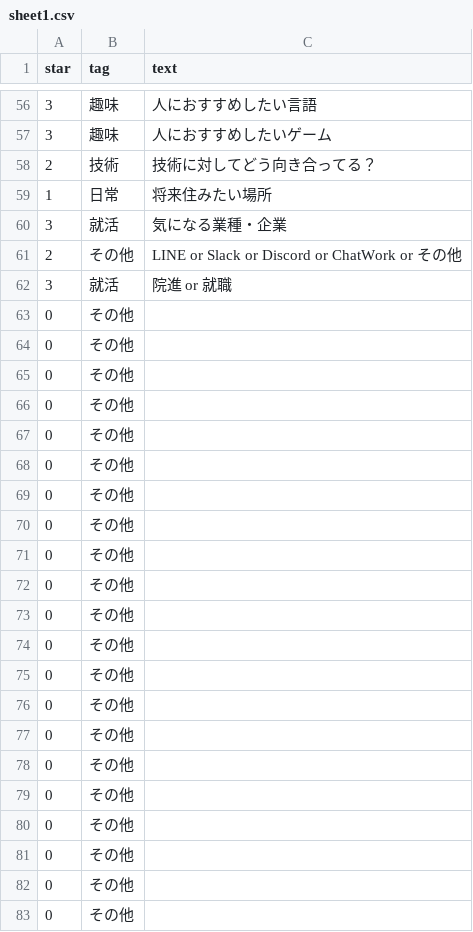
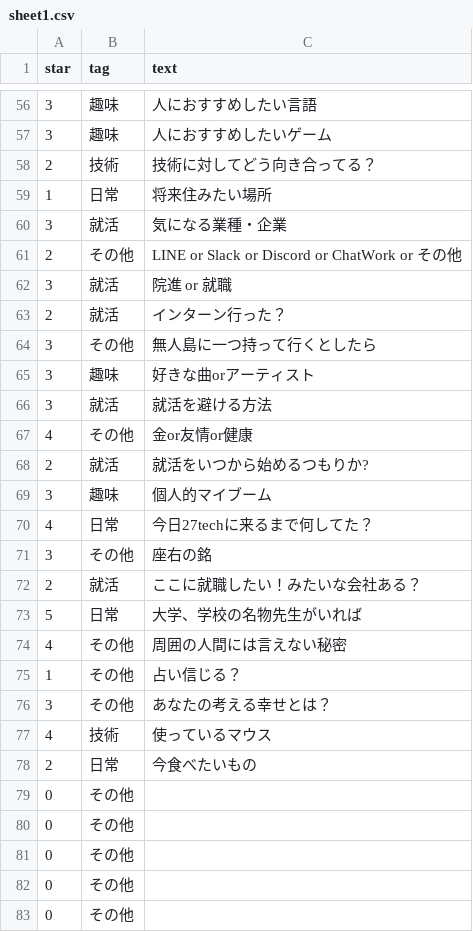
Before and after one commit to kanakanho/27Tech-topic-words, a CSV file: csv/sheet1.csv, drawn as a sheet; only a part is shown, gaps mark what is left out; removed rows and columns are numbered as before the commit, all else as after; the diff names each change by its address in the sheet, - before the commit and + after, or states it on an @@ line.

Commit message:
Import MasterData on 2024-12-06  18:33:11

```diff
--- a/csv/sheet1.csv
+++ b/csv/sheet1.csv
-row 63: 0 | その他
-row 64: 0 | その他
-row 65: 0 | その他
-row 66: 0 | その他
-row 67: 0 | その他
-row 68: 0 | その他
-row 69: 0 | その他
-row 70: 0 | その他
-row 71: 0 | その他
-row 72: 0 | その他
-row 73: 0 | その他
-row 74: 0 | その他
-row 75: 0 | その他
-row 76: 0 | その他
-row 77: 0 | その他
-row 78: 0 | その他
+row 63: 2 | 就活 | インターン行った？
+row 64: 3 | その他 | 無人島に一つ持って行くとしたら
+row 65: 3 | 趣味 | 好きな曲orアーティスト
+row 66: 3 | 就活 | 就活を避ける方法
+row 67: 4 | その他 | 金or友情or健康
+row 68: 2 | 就活 | 就活をいつから始めるつもりか?
+row 69: 3 | 趣味 | 個人的マイブーム
+row 70: 4 | 日常 | 今日27techに来るまで何してた？
+row 71: 3 | その他 | 座右の銘
+row 72: 2 | 就活 | ここに就職したい！みたいな会社ある？
+row 73: 5 | 日常 | 大学、学校の名物先生がいれば
+row 74: 4 | その他 | 周囲の人間には言えない秘密
+row 75: 1 | その他 | 占い信じる？
+row 76: 3 | その他 | あなたの考える幸せとは？
+row 77: 4 | 技術 | 使っているマウス
+row 78: 2 | 日常 | 今食べたいもの
```
